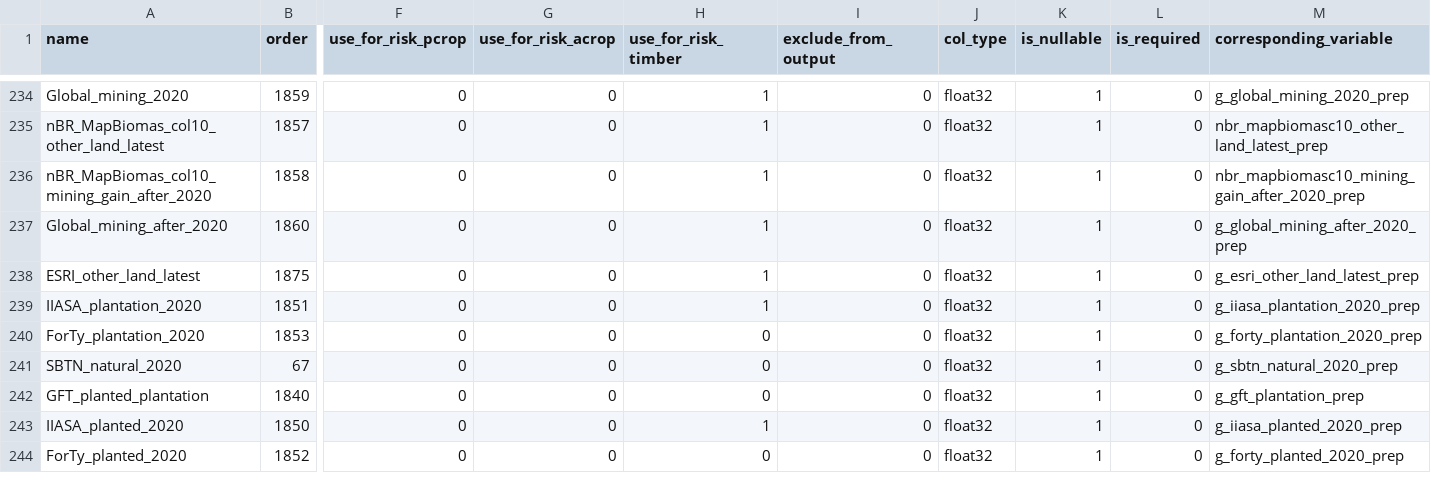
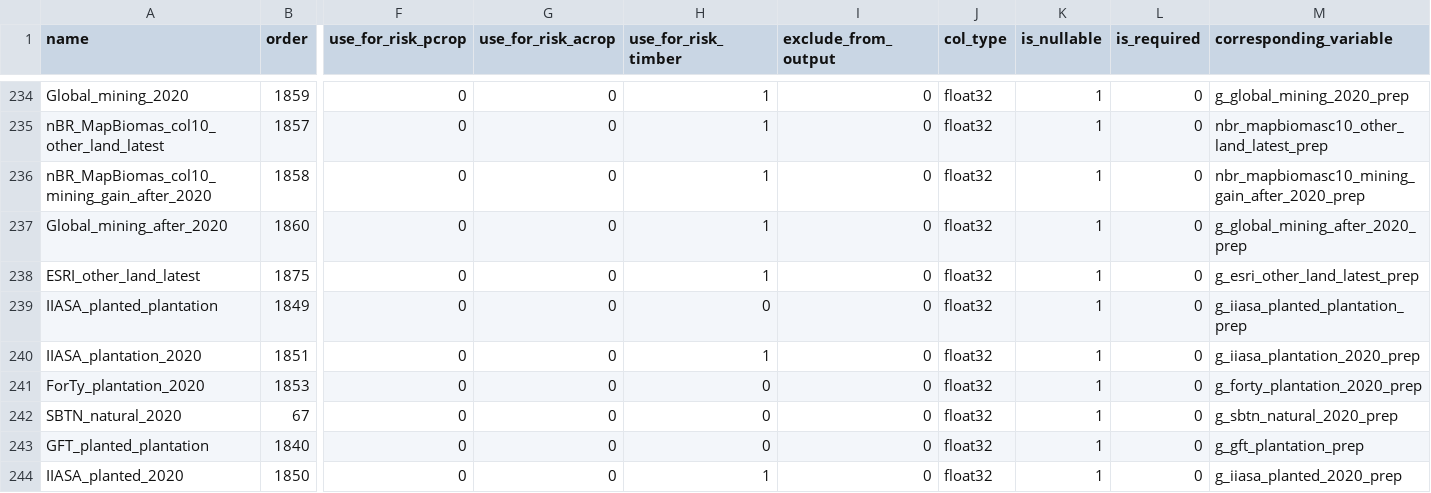
Before and after one commit to forestdatapartnership/whisp, a CSV file: src/openforis_whisp/parameters/lookup_datasets.csv, drawn as a sheet; only a part is shown, gaps mark what is left out; the shorter side is filled out with more unchanged rows; rows hold the shown columns only; the diff names each change by its address in the sheet, - before the commit and + after, or states it on an @@ line.

```diff
--- a/src/openforis_whisp/parameters/lookup_datasets.csv
+++ b/src/openforis_whisp/parameters/lookup_datasets.csv
+row 239: IIASA_planted_plantation | 1849 | 0 | 0 | 0 | 0 | float32 | 1 | 0 | g_iiasa_planted_plantation_prep
```
Also changed, not shown: 1 other file.
